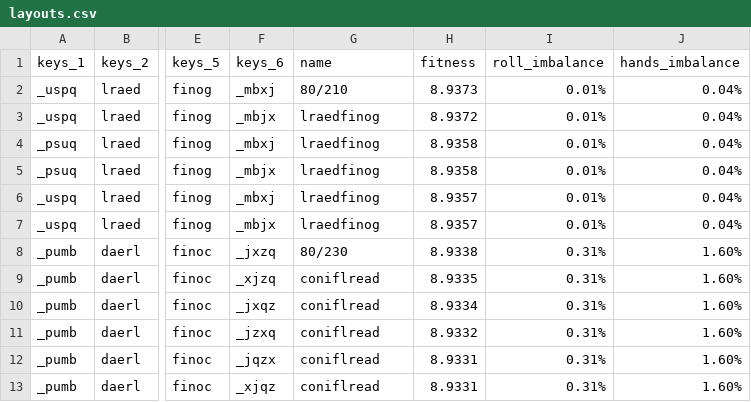
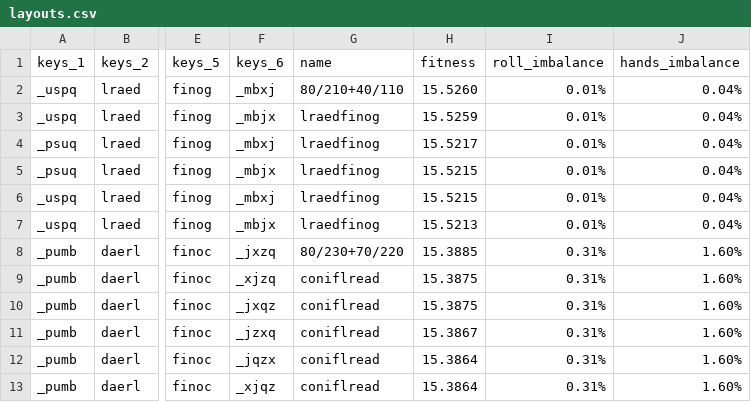
Before and after one commit to sgaliamov/keyvolve, a CSV file: data/layouts.csv, drawn as a sheet; only a part is shown, gaps mark what is left out; the diff names each change by its address in the sheet, - before the commit and + after, or states it on an @@ line.

```diff
--- a/data/layouts.csv
+++ b/data/layouts.csv
-G2 (name): 80/210
+G2 (name): 80/210+40/110
-H2 (fitness): 8.9373
+H2 (fitness): 15.5260
-H3 (fitness): 8.9372
+H3 (fitness): 15.5259
-H4 (fitness): 8.9358
+H4 (fitness): 15.5217
-H5 (fitness): 8.9358
+H5 (fitness): 15.5215
-H6 (fitness): 8.9357
+H6 (fitness): 15.5215
-H7 (fitness): 8.9357
+H7 (fitness): 15.5213
-G8 (name): 80/230
+G8 (name): 80/230+70/220
-H8 (fitness): 8.9338
+H8 (fitness): 15.3885
-H9 (fitness): 8.9335
+H9 (fitness): 15.3875
-H10 (fitness): 8.9334
+H10 (fitness): 15.3875
-H11 (fitness): 8.9332
+H11 (fitness): 15.3867
-H12:H13 (fitness): 8.9331
+H12:H13 (fitness): 15.3864
```
Also changed, not shown: 1 other file.
